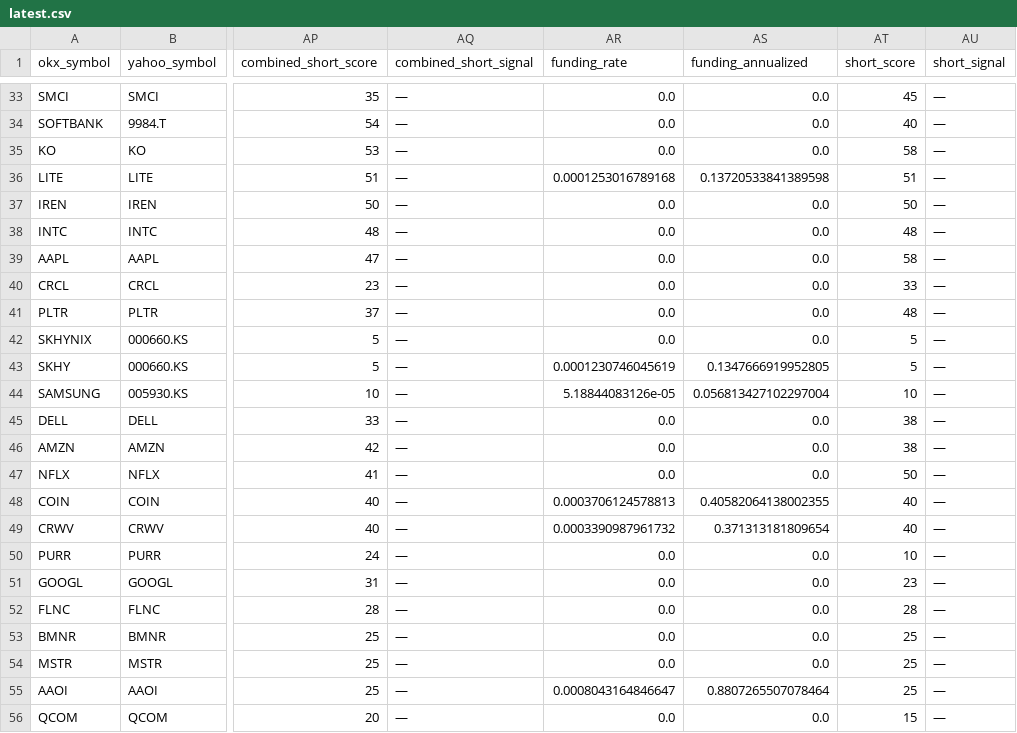
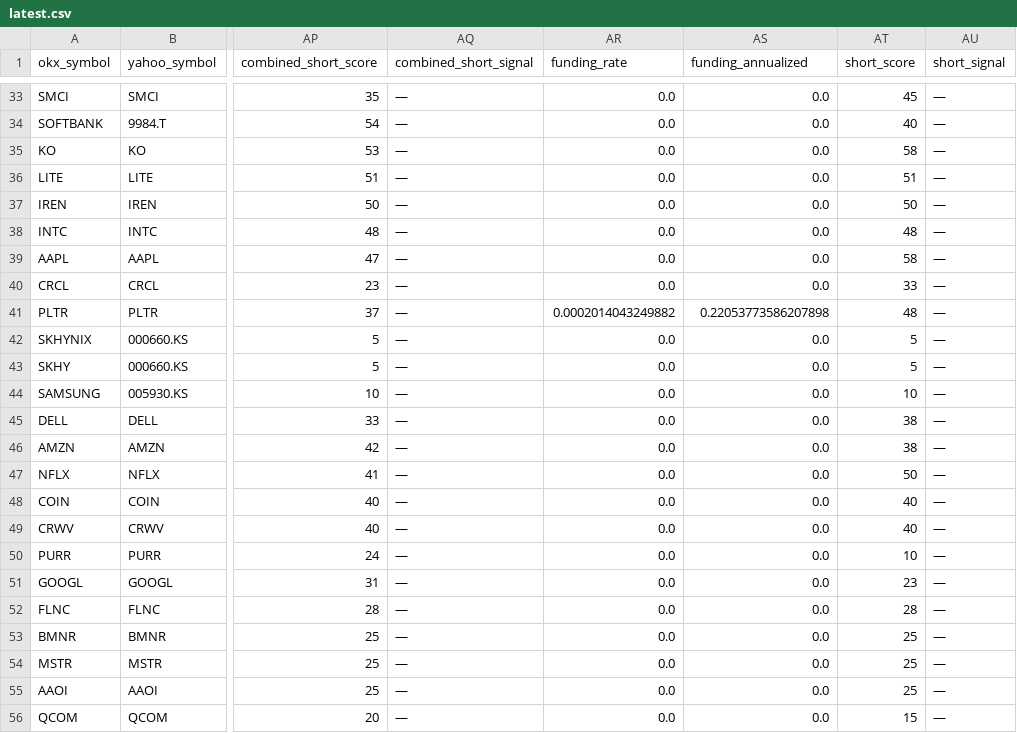
Before and after one commit to Patoinks/Test, a CSV file: data/latest.csv, drawn as a sheet; only a part is shown, gaps mark what is left out; the diff covers the shown part only; the diff names each change by its address in the sheet, - before the commit and + after, or states it on an @@ line.

```diff
--- a/data/latest.csv
+++ b/data/latest.csv
-AR36 (funding_rate): 0.0001253016789168
+AR36 (funding_rate): 0.0
-AS36 (funding_annualized): 0.13720533841389598
+AS36 (funding_annualized): 0.0
-AR41 (funding_rate): 0.0
+AR41 (funding_rate): 0.0002014043249882
-AS41 (funding_annualized): 0.0
+AS41 (funding_annualized): 0.22053773586207898
-AR43 (funding_rate): 0.0001230746045619
+AR43 (funding_rate): 0.0
-AS43 (funding_annualized): 0.1347666919952805
+AS43 (funding_annualized): 0.0
-AR44 (funding_rate): 5.18844083126e-05
+AR44 (funding_rate): 0.0
-AS44 (funding_annualized): 0.056813427102297004
+AS44 (funding_annualized): 0.0
-AR48 (funding_rate): 0.0003706124578813
+AR48 (funding_rate): 0.0
-AS48 (funding_annualized): 0.40582064138002355
+AS48 (funding_annualized): 0.0
-AR49 (funding_rate): 0.0003390987961732
+AR49 (funding_rate): 0.0
-AS49 (funding_annualized): 0.371313181809654
+AS49 (funding_annualized): 0.0
-AR55 (funding_rate): 0.0008043164846647
+AR55 (funding_rate): 0.0
-AS55 (funding_annualized): 0.8807265507078464
+AS55 (funding_annualized): 0.0
```
Also changed, not shown: 1 added row, 1 removed row and 26 edited cells elsewhere in this file, data/hk_btc_history.csv, data/hk_btc_lags_latest.csv, 5 other files.
